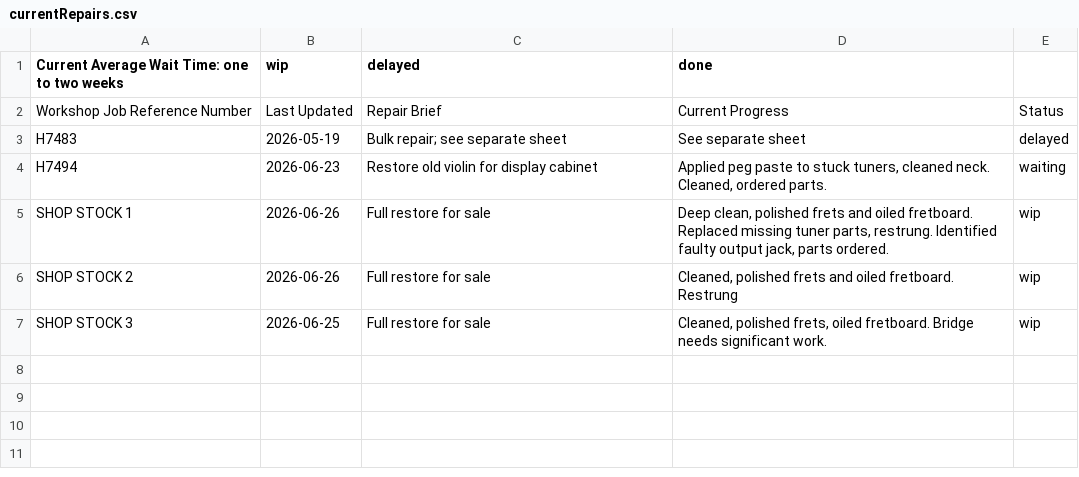
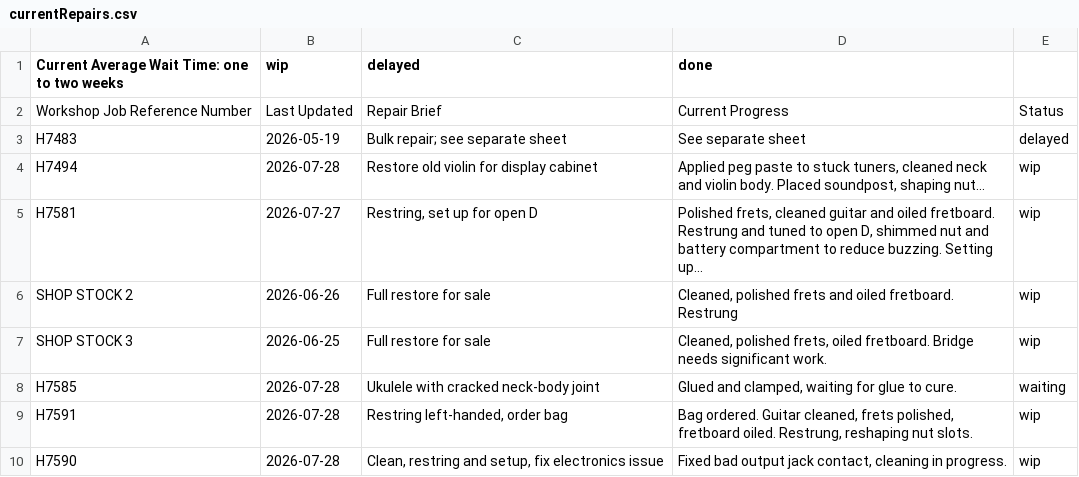
Before and after one commit to Penguinatron/Penguinatron.github.io, a CSV file: technician/currentRepairs.csv, drawn as a sheet.

```diff
--- a/technician/currentRepairs.csv
+++ b/technician/currentRepairs.csv
@@ -3,5 +3,8 @@ Workshop Job Reference Number|Last Updated|Repair Brief|Current Progress|Status
 H7483|2026-05-19|Bulk repair; see separate sheet|See separate sheet|delayed
-H7494|2026-06-23|Restore old violin for display cabinet|Applied peg paste to stuck tuners, cleaned neck. Cleaned, ordered parts.|waiting
-SHOP STOCK 1|2026-06-26|Full restore for sale|Deep clean, polished frets and oiled fretboard. Replaced missing tuner parts, restrung. Identified faulty output jack, parts ordered.|wip
+H7494|2026-07-28|Restore old violin for display cabinet|Applied peg paste to stuck tuners, cleaned neck and violin body. Placed soundpost, shaping nut...|wip
+H7581|2026-07-27|Restring, set up for open D|Polished frets, cleaned guitar and oiled fretboard. Restrung and tuned to open D, shimmed nut and battery compartment to reduce buzzing. Setting up...|wip
 SHOP STOCK 2|2026-06-26|Full restore for sale|Cleaned, polished frets and oiled fretboard. Restrung|wip
 SHOP STOCK 3|2026-06-25|Full restore for sale|Cleaned, polished frets, oiled fretboard. Bridge needs significant work.|wip
+H7585|2026-07-28|Ukulele with cracked neck-body joint|Glued and clamped, waiting for glue to cure.|waiting
+H7591|2026-07-28|Restring left-handed, order bag|Bag ordered. Guitar cleaned, frets polished, fretboard oiled. Restrung, reshaping nut slots.|wip
+H7590|2026-07-28|Clean, restring and setup, fix electronics issue|Fixed bad output jack contact, cleaning in progress.|wip
```
Also changed, not shown: 1 other file.
